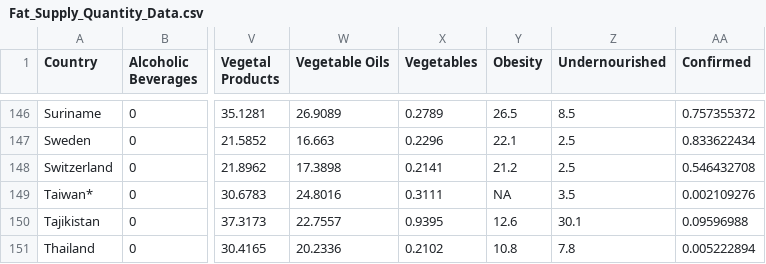
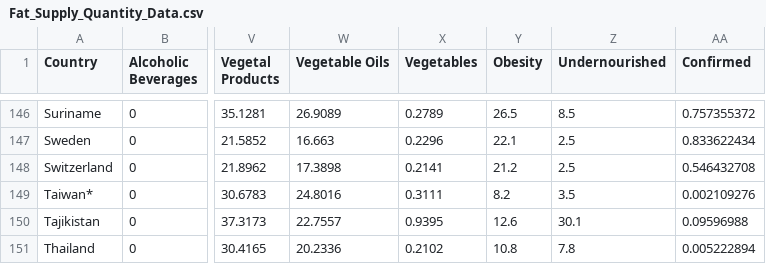
Before and after one commit to junhee0110/DAYONE_data, a CSV file: DataSet/Fat_Supply_Quantity_Data.csv, drawn as a sheet; only a part is shown, gaps mark what is left out; the diff names each change by its address in the sheet, - before the commit and + after, or states it on an @@ line.

Commit message:
Update Fat_Supply_Quantity_Data.csv
Modified Taiwan's obesity rate to 8.2

```diff
--- a/DataSet/Fat_Supply_Quantity_Data.csv
+++ b/DataSet/Fat_Supply_Quantity_Data.csv
-Y149 (Obesity): NA
+Y149 (Obesity): 8.2
```
